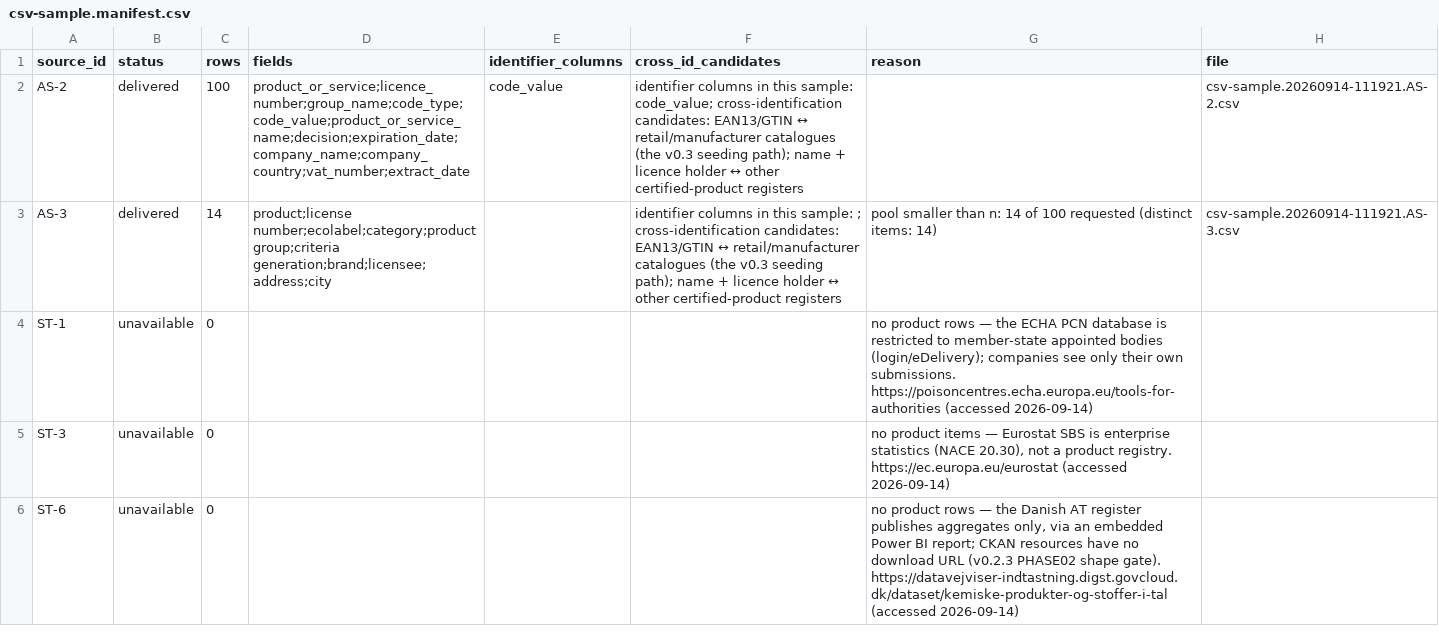
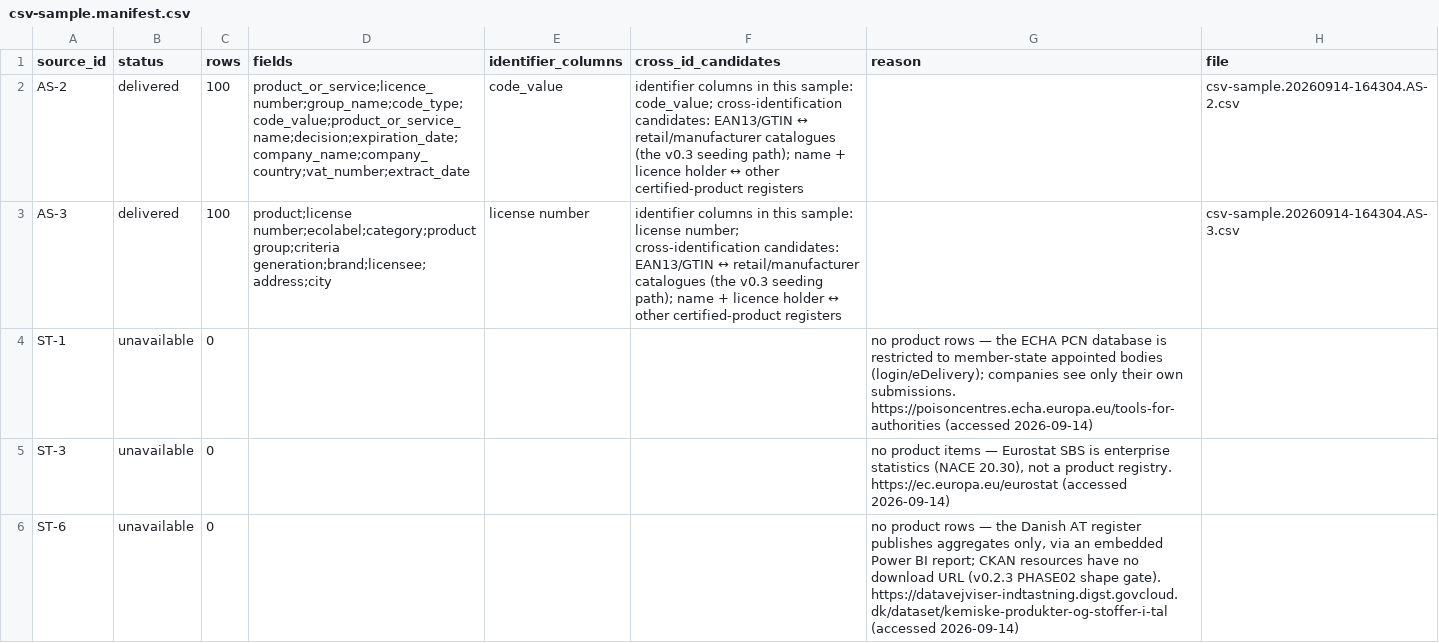
Before and after one commit to fsncps/lead_HS, a CSV file: docs/report/csv-sample.manifest.csv, drawn as a sheet; only a part is shown.

Commit message:
Build unit v0.2.4 addendum (D38): source-record corrections, evidence archiving, data_sources.csv
Correct the published AS-3 record: the 'trial-grade 14 distinct'
verdict was a tool defect (loose whole-record scope filter +
ECAT-shaped dedupe key), not a data defect. True paint pool 2,424
rows / 2,322 distinct / 53 licences; sample re-rendered offline from
the archived export via the new --from-store path (run 164304).

as_probe: estimates archive the landing page (doc_hash in the
finding); reuse entries read 'N rows (sample of P distinct register
products)'; summaries re-render offline (--rebuild-summary; corrected
republish 165555, D37 snapshot kept for history).

Introduce data_sources.csv behind the confirmed-bulk gate (DS-1 AS-2,
DS-2 AS-3 only; review artifact, never loaded by source load). File
the consultant source-expansion + MSE handover as next-unit strategy
input (verbatim copy + digest; not adopted policy).

Docs: design addendum (D38), report corrections, README EN/DE/FR,
management summary DE/FR, DATA_SOURCE note, dashboards, TODOS. 393
offline tests green; db audit clean.

```diff
--- a/docs/report/csv-sample.manifest.csv
+++ b/docs/report/csv-sample.manifest.csv
@@ -1,4 +1,4 @@
 source_id,status,rows,fields,identifier_columns,cross_id_candidates,reason,file
-AS-2,delivered,100,product_or_service;licence_number;group_name;code_type;code_value;product_or_service_name;decision;expiration_date;company_name;company_country;vat_number;extract_date,code_value,identifier columns in this sample: code_value; cross-identification candidates: EAN13/GTIN ↔ retail/manufacturer catalogues (the v0.3 seeding path); name + licence holder ↔ other certified-product registers,,csv-sample.20260914-111921.AS-2.csv
-AS-3,delivered,14,product;license number;ecolabel;category;product group;criteria generation;brand;licensee;address;city,,identifier columns in this sample: ; cross-identification candidates: EAN13/GTIN ↔ retail/manufacturer catalogues (the v0.3 seeding path); name + licence holder ↔ other certified-product registers,pool smaller than n: 14 of 100 requested (distinct items: 14),csv-sample.20260914-111921.AS-3.csv
+AS-2,delivered,100,product_or_service;licence_number;group_name;code_type;code_value;product_or_service_name;decision;expiration_date;company_name;company_country;vat_number;extract_date,code_value,identifier columns in this sample: code_value; cross-identification candidates: EAN13/GTIN ↔ retail/manufacturer catalogues (the v0.3 seeding path); name + licence holder ↔ other certified-product registers,,csv-sample.20260914-164304.AS-2.csv
+AS-3,delivered,100,product;license number;ecolabel;category;product group;criteria generation;brand;licensee;address;city,license number,identifier columns in this sample: license number; cross-identification candidates: EAN13/GTIN ↔ retail/manufacturer catalogues (the v0.3 seeding path); name + licence holder ↔ other certified-product registers,,csv-sample.20260914-164304.AS-3.csv
 ST-1,unavailable,0,,,,no product rows — the ECHA PCN database is restricted to member-state appointed bodies (login/eDelivery); companies see only their own submissions. https://poisoncentres.echa.europa.eu/tools-for-authorities (accessed 2026-09-14),
```
Also changed, not shown: 29 other files.
